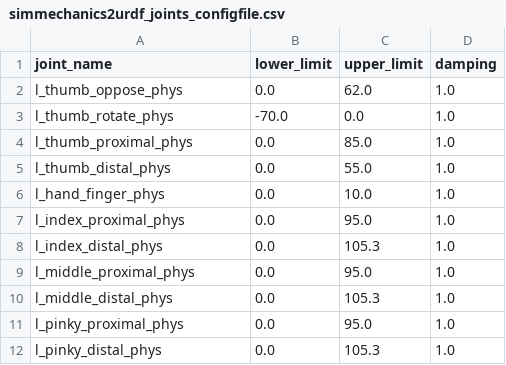
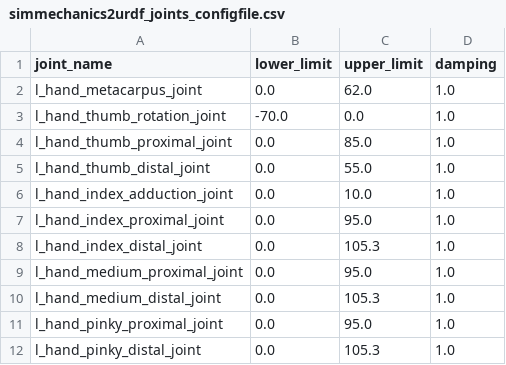
Before and after one commit to robotology/icub-models-generator, a CSV file: simmechanics/data/components/left_hand_mk3/simmechanics2urdf_joints_configfile.csv, drawn as a sheet.

Commit message:
Physical joint names aligned to https://github.com/icub-tech-iit/dev/wiki/New-iCub-hand-study-notes#joint-naming-convention

```diff
--- a/simmechanics/data/components/left_hand_mk3/simmechanics2urdf_joints_configfile.csv
+++ b/simmechanics/data/components/left_hand_mk3/simmechanics2urdf_joints_configfile.csv
@@ -1,12 +1,12 @@
 joint_name,lower_limit,upper_limit,damping
-l_thumb_oppose_phys,0.0,62.0,1.0
-l_thumb_rotate_phys,-70.0,0.0,1.0
-l_thumb_proximal_phys,0.0,85.0,1.0
-l_thumb_distal_phys,0.0,55.0,1.0
-l_hand_finger_phys,0.0,10.0,1.0
-l_index_proximal_phys,0.0,95.0,1.0
-l_index_distal_phys,0.0,105.3,1.0
-l_middle_proximal_phys,0.0,95.0,1.0
-l_middle_distal_phys,0.0,105.3,1.0
-l_pinky_proximal_phys,0.0,95.0,1.0
-l_pinky_distal_phys,0.0,105.3,1.0
+l_hand_metacarpus_joint,0.0,62.0,1.0
+l_hand_thumb_rotation_joint,-70.0,0.0,1.0
+l_hand_thumb_proximal_joint,0.0,85.0,1.0
+l_hand_thumb_distal_joint,0.0,55.0,1.0
+l_hand_index_adduction_joint,0.0,10.0,1.0
+l_hand_index_proximal_joint,0.0,95.0,1.0
+l_hand_index_distal_joint,0.0,105.3,1.0
+l_hand_medium_proximal_joint,0.0,95.0,1.0
+l_hand_medium_distal_joint,0.0,105.3,1.0
+l_hand_pinky_proximal_joint,0.0,95.0,1.0
+l_hand_pinky_distal_joint,0.0,105.3,1.0
```
Also changed, not shown: 2 other files.
